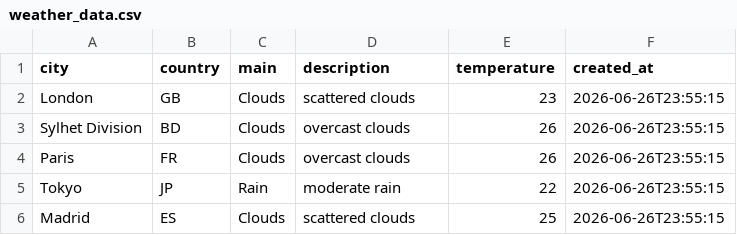
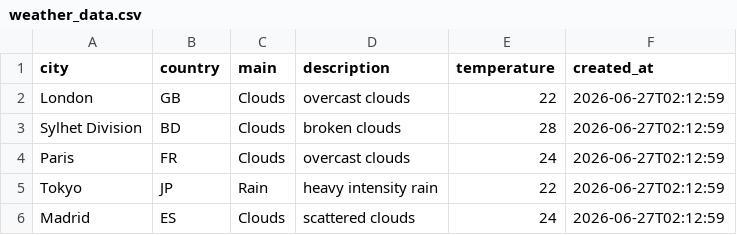
Before and after one commit to amzzz930/amin_repository, a CSV file: weather_data.csv, drawn as a sheet.

```diff
--- a/weather_data.csv
+++ b/weather_data.csv
@@ -1,6 +1,6 @@
 city,country,main,description,temperature,created_at
-London,GB,Clouds,scattered clouds,23,2026-06-26T23:55:15
-Sylhet Division,BD,Clouds,overcast clouds,26,2026-06-26T23:55:15
-Paris,FR,Clouds,overcast clouds,26,2026-06-26T23:55:15
-Tokyo,JP,Rain,moderate rain,22,2026-06-26T23:55:15
-Madrid,ES,Clouds,scattered clouds,25,2026-06-26T23:55:15
+London,GB,Clouds,overcast clouds,22,2026-06-27T02:12:59
+Sylhet Division,BD,Clouds,broken clouds,28,2026-06-27T02:12:59
+Paris,FR,Clouds,overcast clouds,24,2026-06-27T02:12:59
+Tokyo,JP,Rain,heavy intensity rain,22,2026-06-27T02:12:59
+Madrid,ES,Clouds,scattered clouds,24,2026-06-27T02:12:59
```
